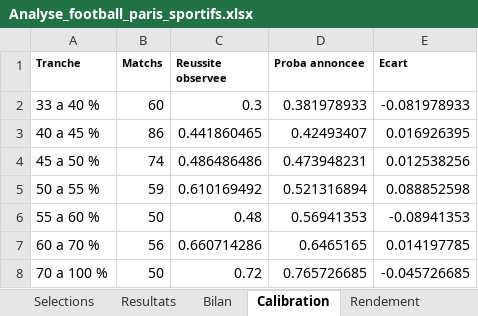
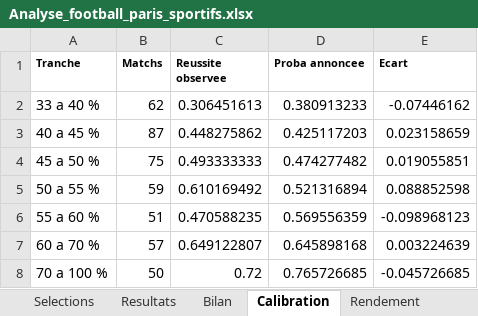
Before and after one commit to zoukeur971/analyse-foot, an Excel workbook: classeur/Analyse_football_paris_sportifs.xlsx, sheet Calibration, drawn as a sheet; values as stored, in another font and other column widths than the file's, no borders; the diff names each change by its address in the sheet, - before the commit and + after, or states it on an @@ line.

```diff
--- a/classeur/Analyse_football_paris_sportifs.xlsx (sheet Calibration)
+++ b/classeur/Analyse_football_paris_sportifs.xlsx (sheet Calibration)
-B2 (Matchs): 60
+B2 (Matchs): 62
-C2 (Reussite observee): 0.3
+C2 (Reussite observee): 0.306451613
-D2 (Proba annoncee): 0.381978933
+D2 (Proba annoncee): 0.380913233
-E2 (Ecart): -0.081978933
+E2 (Ecart): -0.07446162
-B3 (Matchs): 86
+B3 (Matchs): 87
-C3 (Reussite observee): 0.441860465
+C3 (Reussite observee): 0.448275862
-D3 (Proba annoncee): 0.42493407
+D3 (Proba annoncee): 0.425117203
-E3 (Ecart): 0.016926395
+E3 (Ecart): 0.023158659
-B4 (Matchs): 74
+B4 (Matchs): 75
-C4 (Reussite observee): 0.486486486
+C4 (Reussite observee): 0.493333333
-D4 (Proba annoncee): 0.473948231
+D4 (Proba annoncee): 0.474277482
-E4 (Ecart): 0.012538256
+E4 (Ecart): 0.019055851
-B6 (Matchs): 50
+B6 (Matchs): 51
-C6 (Reussite observee): 0.48
+C6 (Reussite observee): 0.470588235
-D6 (Proba annoncee): 0.56941353
+D6 (Proba annoncee): 0.569556359
-E6 (Ecart): -0.08941353
+E6 (Ecart): -0.098968123
-B7 (Matchs): 56
+B7 (Matchs): 57
-C7 (Reussite observee): 0.660714286
+C7 (Reussite observee): 0.649122807
-D7 (Proba annoncee): 0.6465165
+D7 (Proba annoncee): 0.645898168
-E7 (Ecart): 0.014197785
+E7 (Ecart): 0.003224639
```
Also changed, not shown: sheet Matchs semaine, sheet Selections, sheet Resultats, sheet Par championnat, sheet Rendement, sheet Bilan, 2 more sheets, 6 other files.
